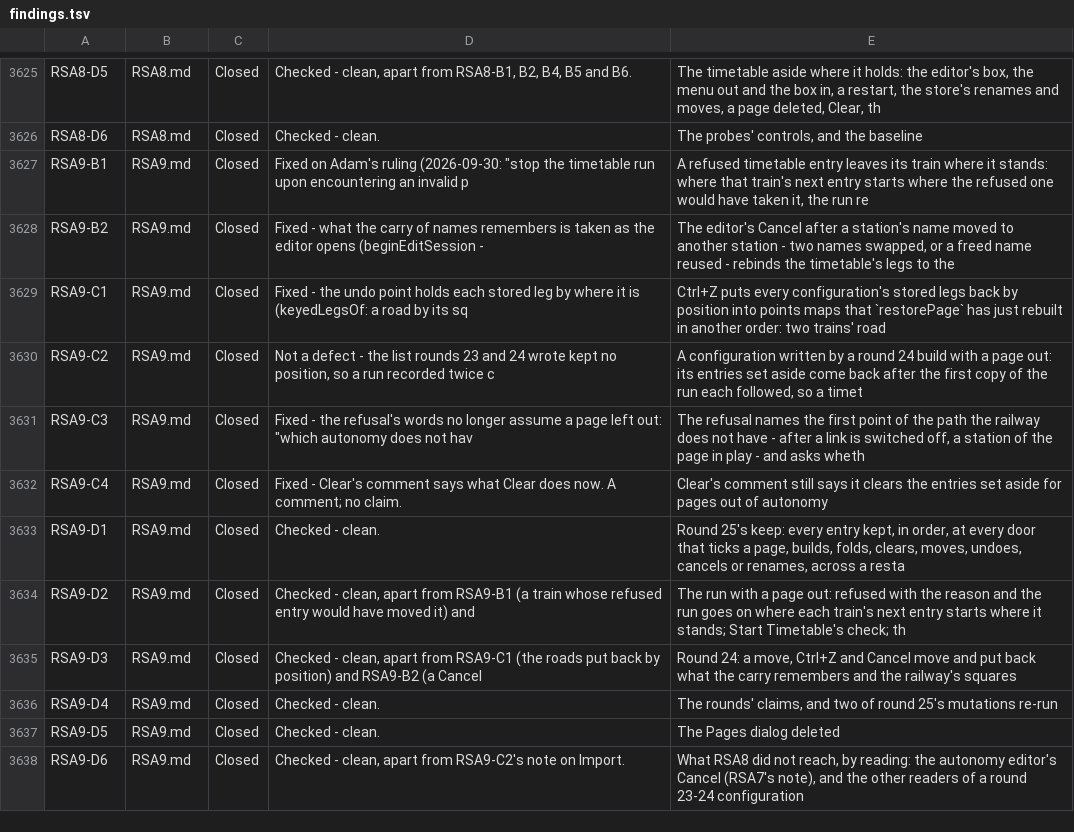
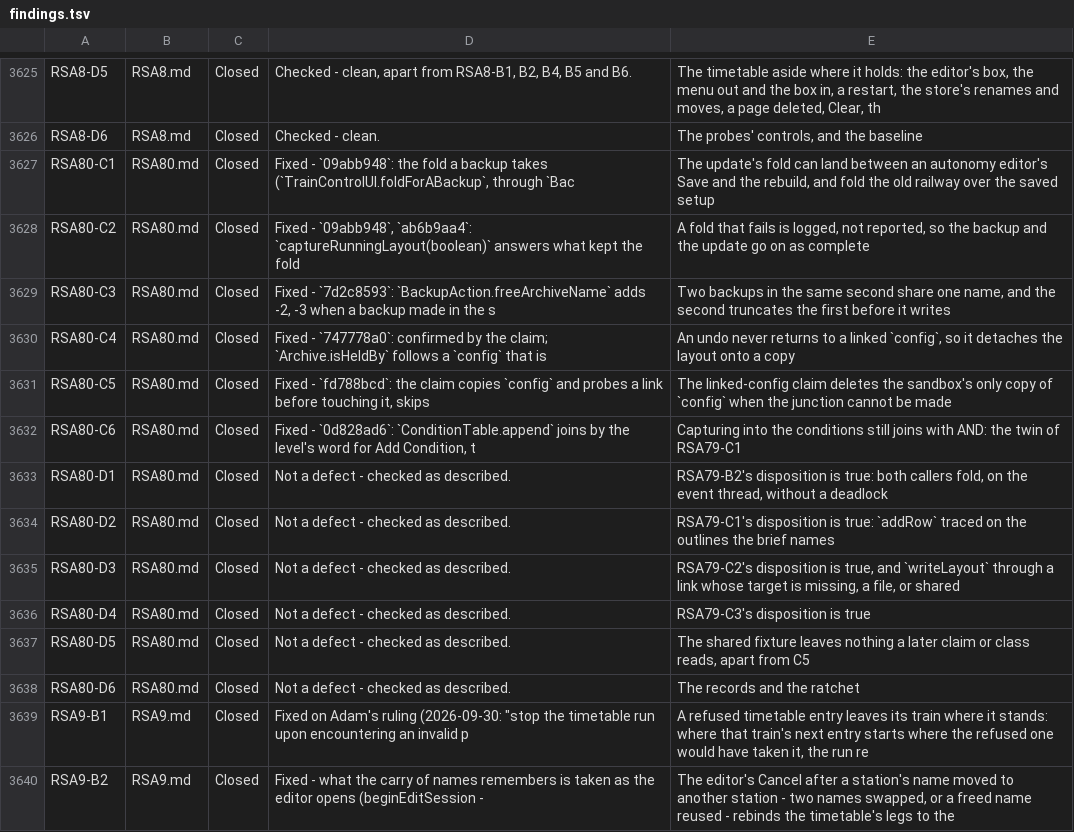
Before and after one commit to bob123456678/TrainControl, a TSV file: docs/manual-tests/findings.tsv, drawn as a sheet; only a part is shown, gaps mark what is left out; the shorter side is filled out with more unchanged rows.

```diff
--- a/docs/manual-tests/findings.tsv
+++ b/docs/manual-tests/findings.tsv
@@ -3626,2 +3626,14 @@ RSA8-D5	RSA8.md	Closed	Checked - clean, apart from RSA8-B1, B2, B4, B5 and B6.	T
 RSA8-D6	RSA8.md	Closed	Checked - clean.	The probes' controls, and the baseline
+RSA80-C1	RSA80.md	Closed	Fixed - `09abb948`: the fold a backup takes (`TrainControlUI.foldForABackup`, through `Bac	The update's fold can land between an autonomy editor's Save and the rebuild, and fold the old railway over the saved setup
+RSA80-C2	RSA80.md	Closed	Fixed - `09abb948`, `ab6b9aa4`: `captureRunningLayout(boolean)` answers what kept the fold	A fold that fails is logged, not reported, so the backup and the update go on as complete
+RSA80-C3	RSA80.md	Closed	Fixed - `7d2c8593`: `BackupAction.freeArchiveName` adds -2, -3 when a backup made in the s	Two backups in the same second share one name, and the second truncates the first before it writes
+RSA80-C4	RSA80.md	Closed	Fixed - `747778a0`: confirmed by the claim; `Archive.isHeldBy` follows a `config` that is 	An undo never returns to a linked `config`, so it detaches the layout onto a copy
+RSA80-C5	RSA80.md	Closed	Fixed - `fd788bcd`: the claim copies `config` and probes a link before touching it, skips 	The linked-config claim deletes the sandbox's only copy of `config` when the junction cannot be made
+RSA80-C6	RSA80.md	Closed	Fixed - `0d828ad6`: `ConditionTable.append` joins by the level's word for Add Condition, t	Capturing into the conditions still joins with AND: the twin of RSA79-C1
+RSA80-D1	RSA80.md	Closed	Not a defect - checked as described.	RSA79-B2's disposition is true: both callers fold, on the event thread, without a deadlock
+RSA80-D2	RSA80.md	Closed	Not a defect - checked as described.	RSA79-C1's disposition is true: `addRow` traced on the outlines the brief names
+RSA80-D3	RSA80.md	Closed	Not a defect - checked as described.	RSA79-C2's disposition is true, and `writeLayout` through a link whose target is missing, a file, or shared
+RSA80-D4	RSA80.md	Closed	Not a defect - checked as described.	RSA79-C3's disposition is true
+RSA80-D5	RSA80.md	Closed	Not a defect - checked as described.	The shared fixture leaves nothing a later claim or class reads, apart from C5
+RSA80-D6	RSA80.md	Closed	Not a defect - checked as described.	The records and the ratchet
 RSA9-B1	RSA9.md	Closed	Fixed on Adam's ruling (2026-09-30: "stop the timetable run upon encountering an invalid p	A refused timetable entry leaves its train where it stands: where that train's next entry starts where the refused one would have taken it, the run re
```
Also changed, not shown: 3 other files.
